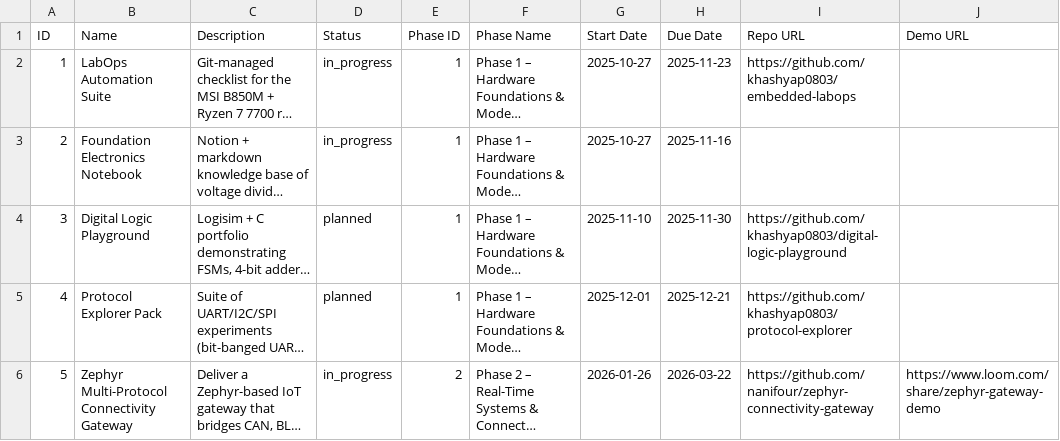
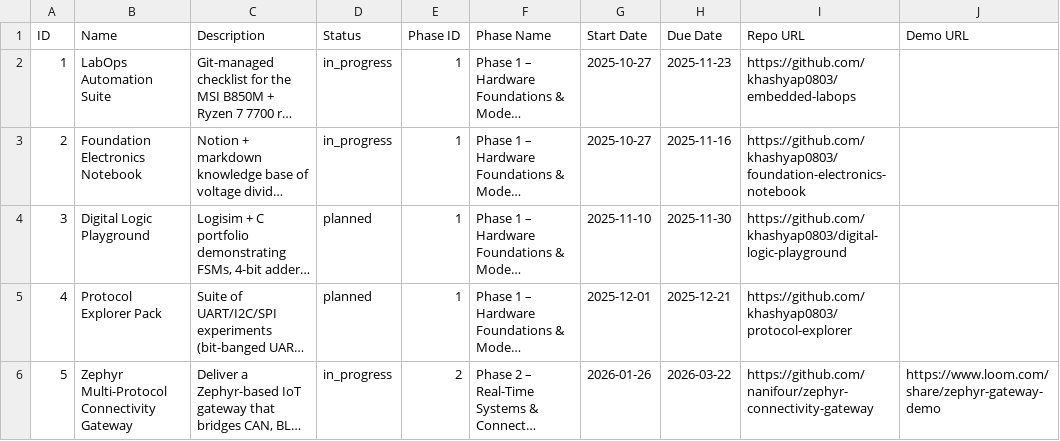
Before and after one commit to khashyap0803/Embedded_Systems_Tracker, a CSV file: audit_data/06_projects.csv, drawn as a sheet; only a part is shown; long unchanged cells end in …; the diff names each change by its address in the sheet, - before the commit and + after, or states it on an @@ line.

```diff
--- a/audit_data/06_projects.csv
+++ b/audit_data/06_projects.csv
-I3 (Repo URL): (empty)
+I3 (Repo URL): https://github.com/khashyap0803/foundation-electronics-notebook
```
Also changed, not shown: audit_data/02_weeks.csv, audit_data/04_tasks.csv, 6 other files.
